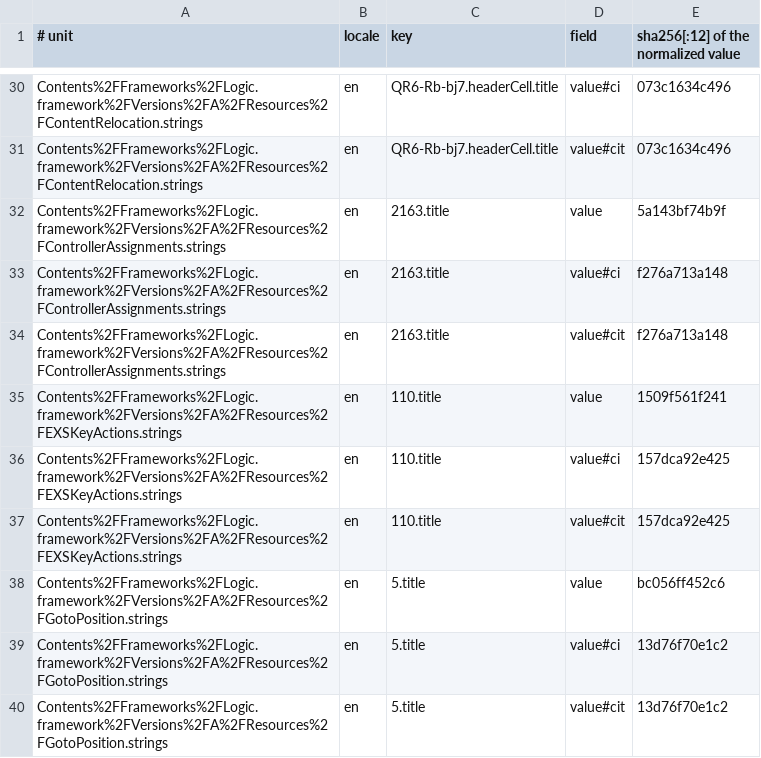
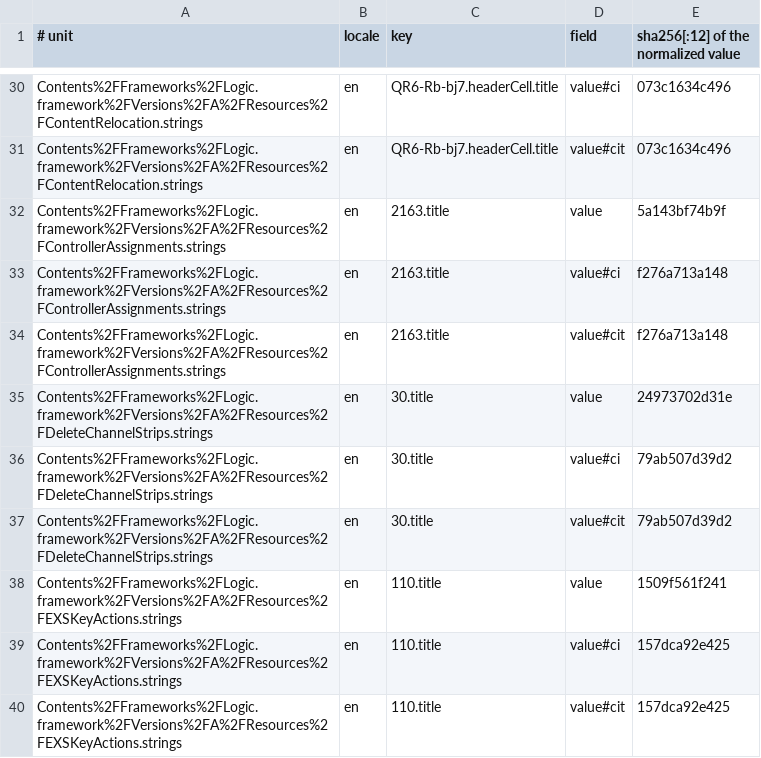
Before and after one commit to Dropit79/logic-pro-mcp, a TSV file: docs/canon/index/nibstrings.tsv, drawn as a sheet; only a part is shown, gaps mark what is left out; the shorter side is filled out with more unchanged rows.

```diff
--- a/docs/canon/index/nibstrings.tsv
+++ b/docs/canon/index/nibstrings.tsv
@@ -34,2 +34,5 @@ Contents%2FFrameworks%2FLogic.framework%2FVersions%2FA%2FResources%2FControllerA
 Contents%2FFrameworks%2FLogic.framework%2FVersions%2FA%2FResources%2FControllerAssignments.strings	en	2163.title	value#cit	f276a713a148
+Contents%2FFrameworks%2FLogic.framework%2FVersions%2FA%2FResources%2FDeleteChannelStrips.strings	en	30.title	value	24973702d31e
+Contents%2FFrameworks%2FLogic.framework%2FVersions%2FA%2FResources%2FDeleteChannelStrips.strings	en	30.title	value#ci	79ab507d39d2
+Contents%2FFrameworks%2FLogic.framework%2FVersions%2FA%2FResources%2FDeleteChannelStrips.strings	en	30.title	value#cit	79ab507d39d2
 Contents%2FFrameworks%2FLogic.framework%2FVersions%2FA%2FResources%2FEXSKeyActions.strings	en	110.title	value	1509f561f241
```
Also changed, not shown: docs/canon/index/quickhelp.tsv, docs/canon/ledger/casefold.tsv, 11 other files.
